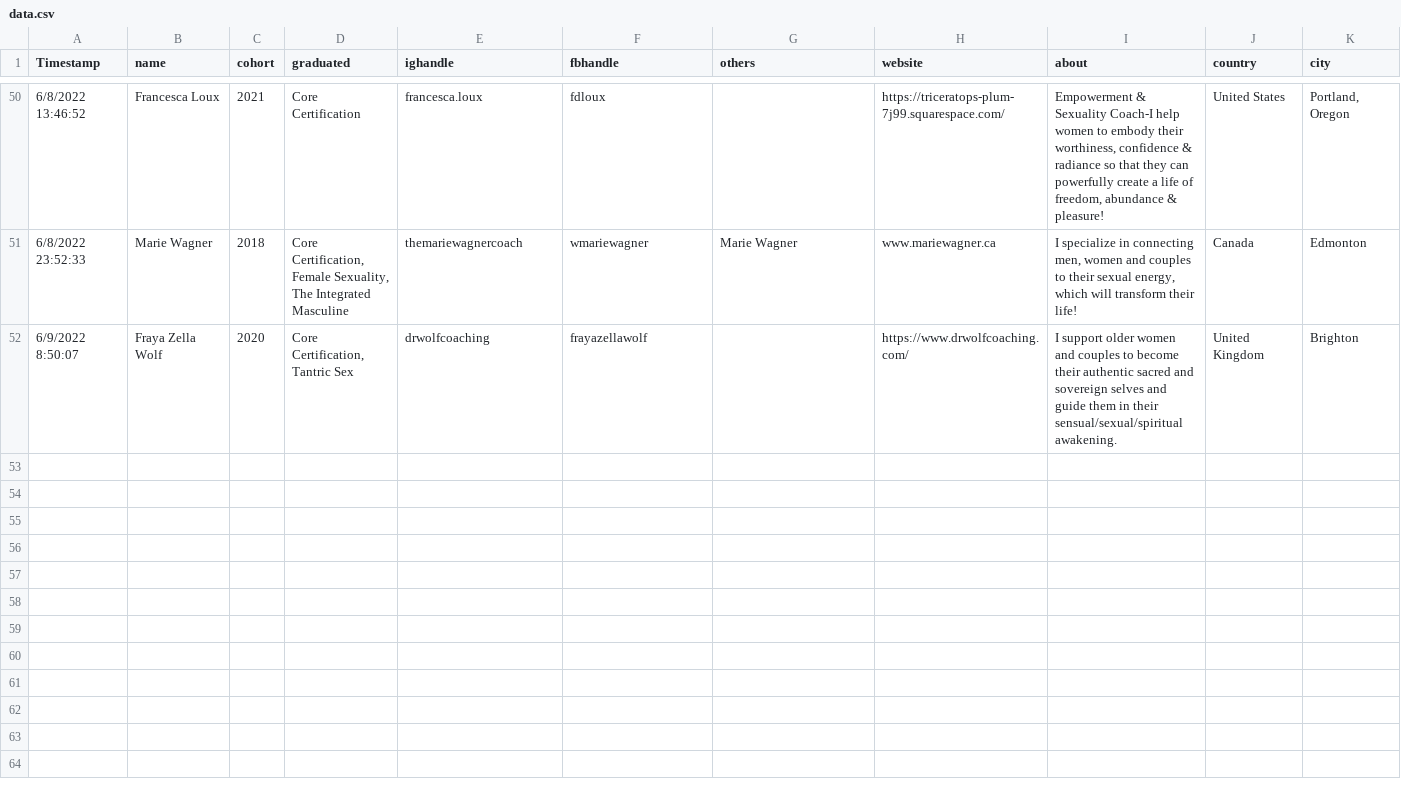
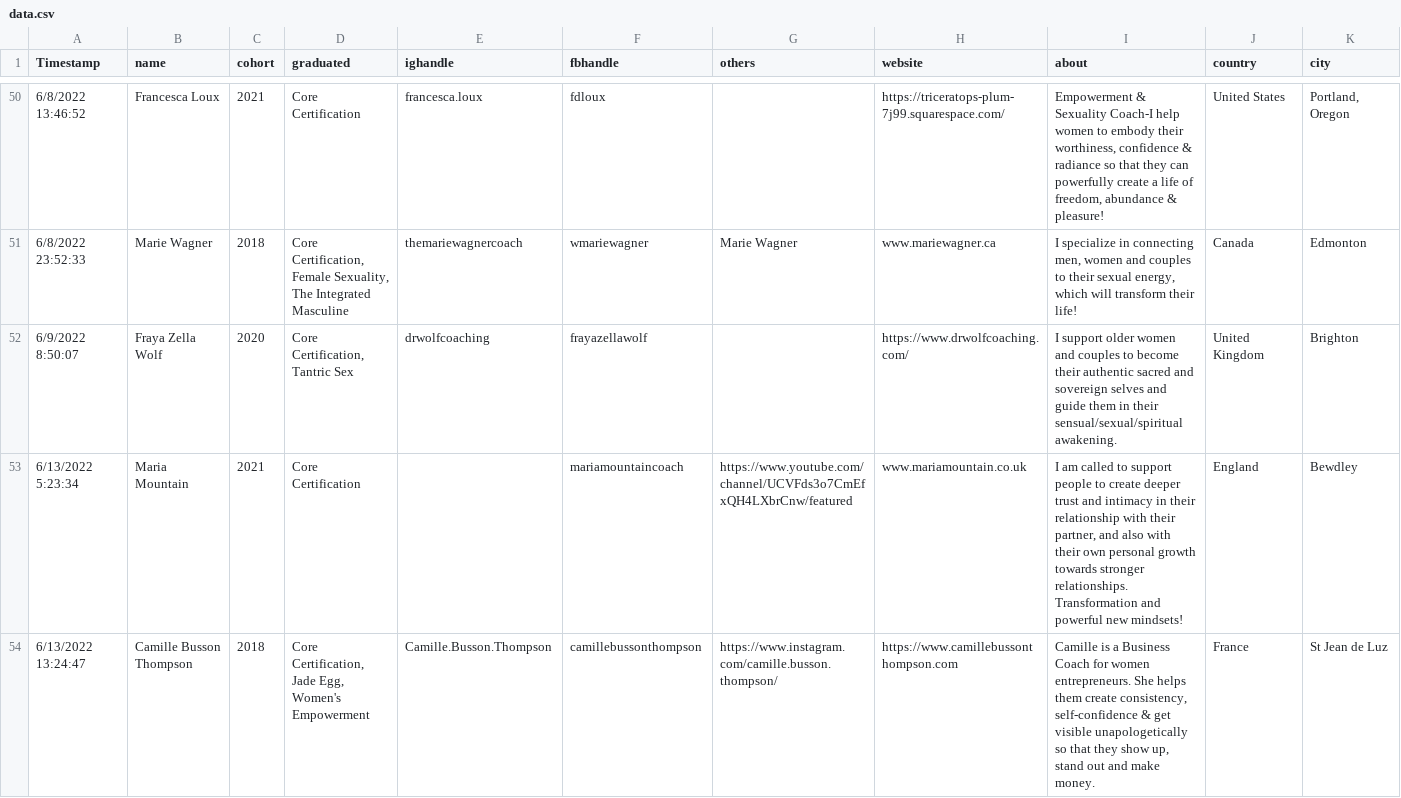
Before and after one commit to irinamork/vitadirectory, a CSV file: src/data/data.csv, drawn as a sheet; only a part is shown, gaps mark what is left out; rows hold the shown columns only; the diff covers the shown part only; the diff names each change by its address in the sheet, - before the commit and + after, or states it on an @@ line.

Commit message:
Update data.csv

```diff
--- a/src/data/data.csv
+++ b/src/data/data.csv
+row 53: 6/13/2022 5:23:34 | Maria Mountain | 2021 | Core Certification |  | mariamountaincoach | https://www.youtube.com/channel/UCVFds3o7CmEfxQH4LXbrCnw/featured | www.mariamountain.co.uk | I am called to support people to create deeper trust and intimacy in their relationship with their partner, and also with their own personal growth towards stronger relationships. Transformation and powerful new mindsets! | England | Bewdley
+row 54: 6/13/2022 13:24:47 | Camille Busson Thompson | 2018 | Core Certification, Jade Egg, Women's Empowerment | Camille.Busson.Thompson | camillebussonthompson | https://www.instagram.com/camille.busson.thompson/ | https://www.camillebussonthompson.com | Camille is a Business Coach for women entrepreneurs. She helps them create consistency, self-confidence & get visible unapologetically so that they show up, stand out and make money. | France | St Jean de Luz
```
Also changed, not shown: 6 added rows elsewhere in this file.
